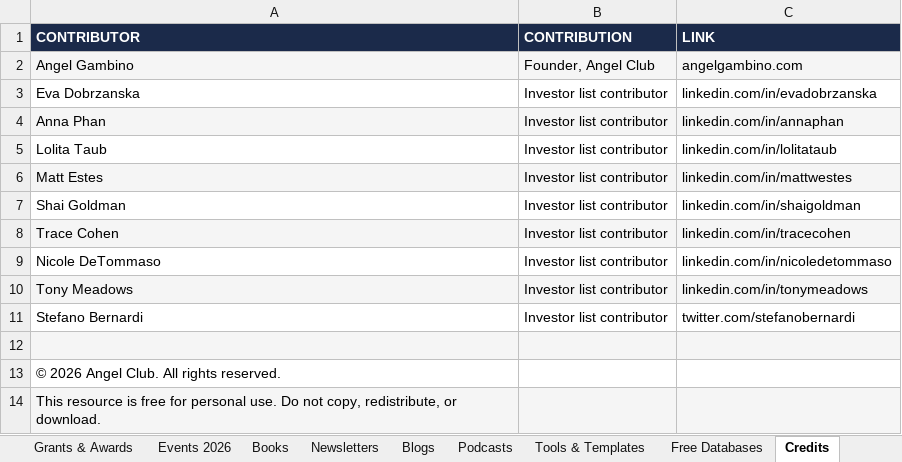
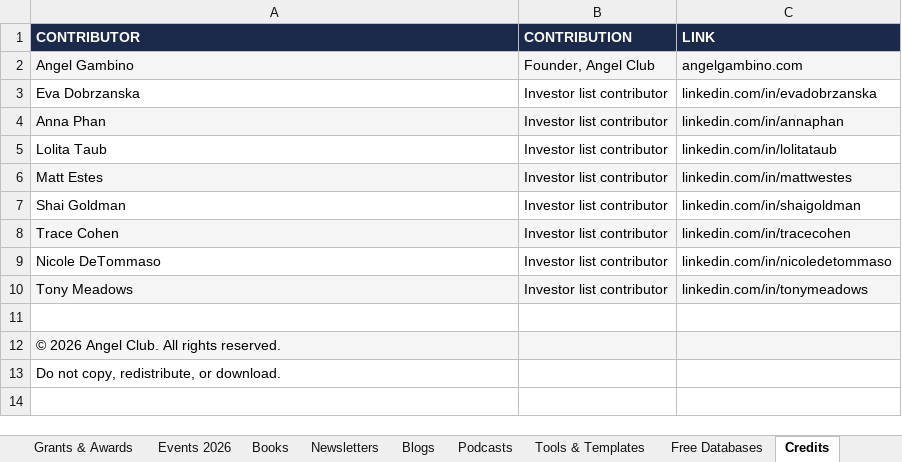
Before and after one commit to angelgambino/openclaw, an Excel workbook: workspace/projects/angel-club-resources/Angel-Club-Public-Resources.xlsx, sheet Credits, drawn as a sheet; values as stored, in another font and other column widths than the file's, no borders; removed rows and columns are numbered as before the commit, all else as after; the diff names each change by its address in the sheet, - before the commit and + after, or states it on an @@ line.

```diff
--- a/workspace/projects/angel-club-resources/Angel-Club-Public-Resources.xlsx (sheet Credits)
+++ b/workspace/projects/angel-club-resources/Angel-Club-Public-Resources.xlsx (sheet Credits)
-row 11: Stefano Bernardi | Investor list contributor | twitter.com/stefanobernardi
-A11:C11 fill: #F5F5F5
+A11:C11 fill: none
-A12:C12 fill: none
+A12:C12 fill: #F5F5F5
-A13 (CONTRIBUTOR): This resource is free for personal use. Do not…
+A13 (CONTRIBUTOR): Do not…
-A13:C13 fill: #F5F5F5
+A13:C13 fill: none
```
Also changed, not shown: sheet Free Databases, sheet Venture Studios, sheet Blogs, sheet Newsletters, sheet Incubators, sheet Books, 9 more sheets, 15 other files.
